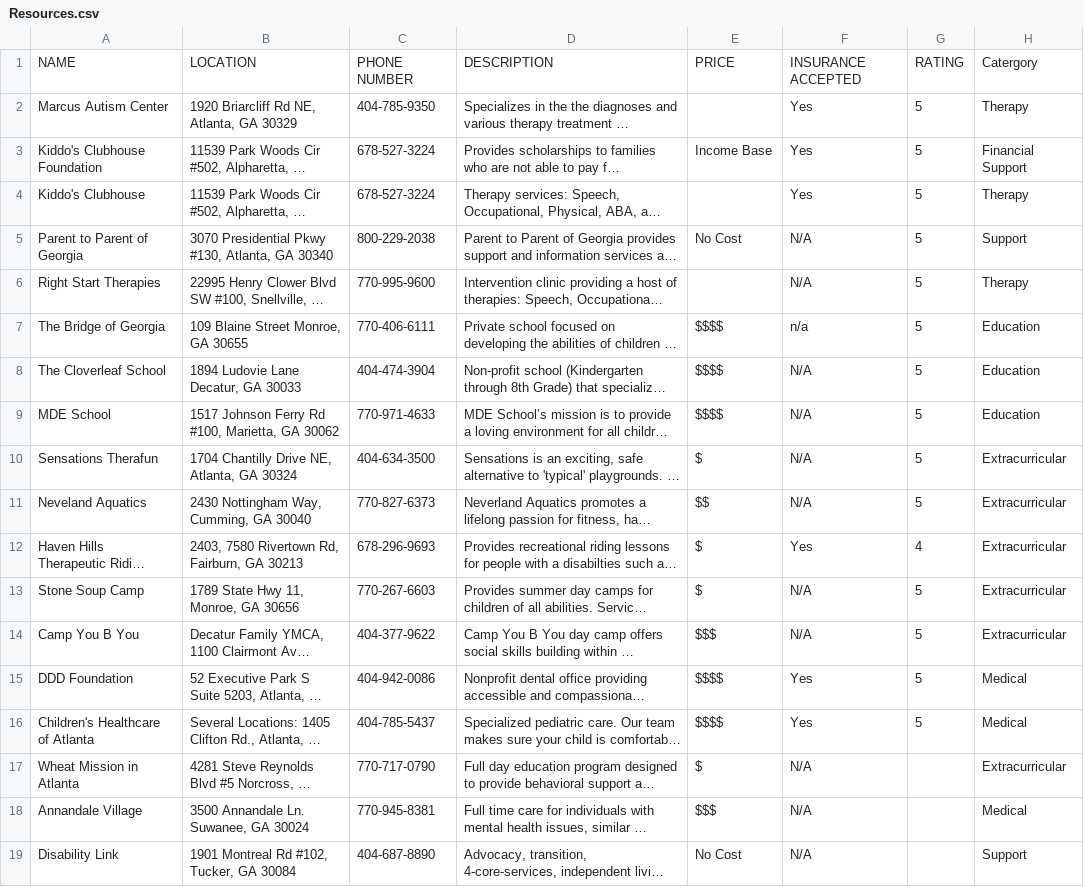
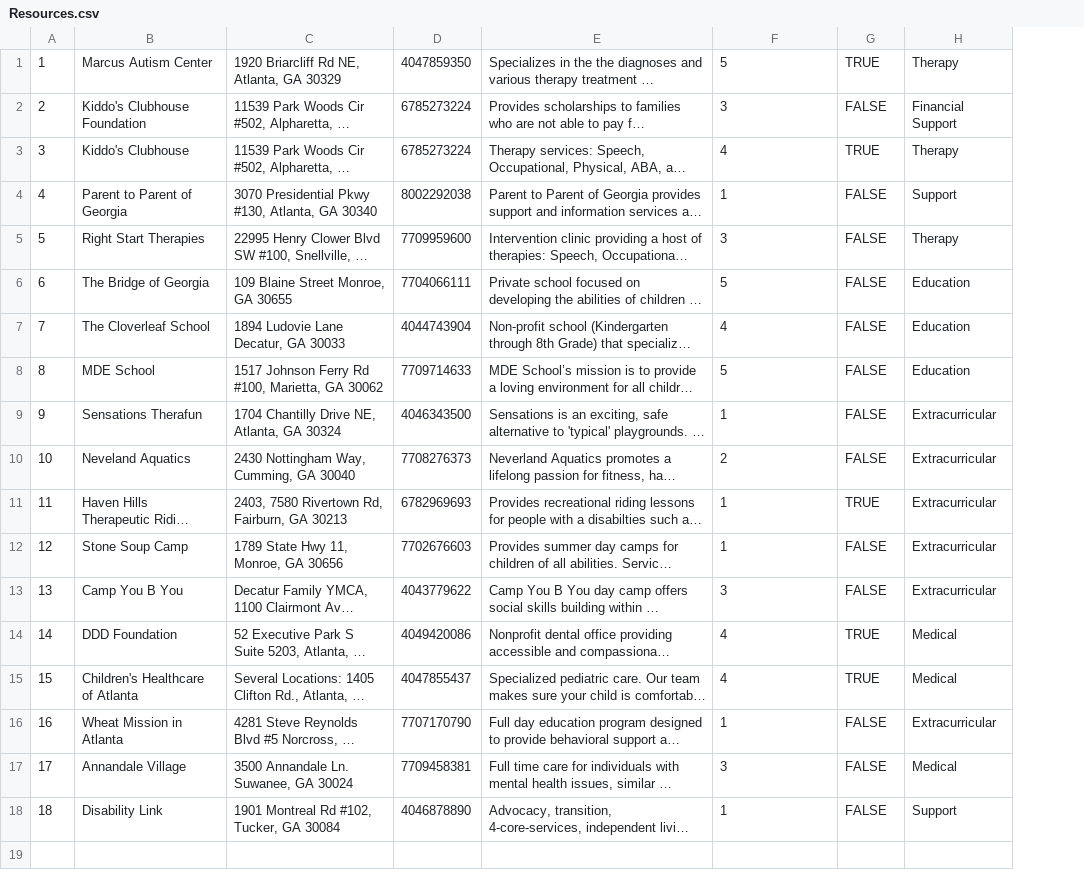
Before and after one commit to Nadia27/Perfect-Fit, a CSV file: app/Resources.csv, drawn as a sheet; long unchanged cells end in …; removed rows and columns are numbered as before the commit, all else as after; the diff names each change by its address in the sheet, - before the commit and + after, or states it on an @@ line.

```diff
--- a/app/Resources.csv
+++ b/app/Resources.csv
+column A, rows 1-18: 1 | 2 | 3 | 4 | 5 | 6 | 7 | 8 | 9 | 10 | 11 | 12 | 13 | 14 | 15 | 16 | 17 | 18
-column C, rows 2-19: 404-785-9350 | 678-527-3224 | 678-527-3224 | 800-229-2038 | 770-995-9600 | 770-406-6111 | 404-474-3904 | 770-971-4633 | 404-634-3500 | 770-827-6373 | 678-296-9693 | 770-267-6603 | 404-377-9622 | 404-942-0086 | 404-785-5437 | 770-717-0790 | 770-945-8381 | 404-687-8890
+column D, rows 1-18: 4047859350 | 6785273224 | 6785273224 | 8002292038 | 7709959600 | 7704066111 | 4044743904 | 7709714633 | 4046343500 | 7708276373 | 6782969693 | 7702676603 | 4043779622 | 4049420086 | 4047855437 | 7707170790 | 7709458381 | 4046878890
-column E, rows 3-19: Income Base |  | No Cost |  | $$$$ | $$$$ | $$$$ | $ | $$ | $ | $ | $$$ | $$$$ | $$$$ | $ | $$$ | No Cost
-row 1: NAME | LOCATION | PHONE NUMBER | DESCRIPTION | PRICE | INSURANCE ACCEPTED | RATING | Catergory
-F1: Yes
+F1: 5
-G1: 5
+G1: TRUE
-F2: Yes
+F2: 3
-G2: 5
+G2: FALSE
-F3: Yes
+F3: 4
-G3: 5
+G3: TRUE
-F4: N/A
+F4: 1
-G4:G10: 5
+G4:G10: FALSE
-F5: N/A
+F5: 3
-F6: n/a
+F6: 5
-F7: N/A
+F7: 4
-F8: N/A
+F8: 5
-F9: N/A
+F9: 1
-F10: N/A
+F10: 2
-F11: Yes
+F11: 1
-G11: 4
+G11: TRUE
-F12: N/A
+F12: 1
-G12:G13: 5
+G12:G13: FALSE
-F13: N/A
+F13: 3
-F14:F15: Yes
+F14:F15: 4
-G14:G15: 5
+G14:G15: TRUE
-F16: N/A
+F16: 1
-G16:G18: (empty)
+G16:G18: FALSE
-F17: N/A
+F17: 3
-F18: N/A
+F18: 1
```
Also changed, not shown: 10 other files.
